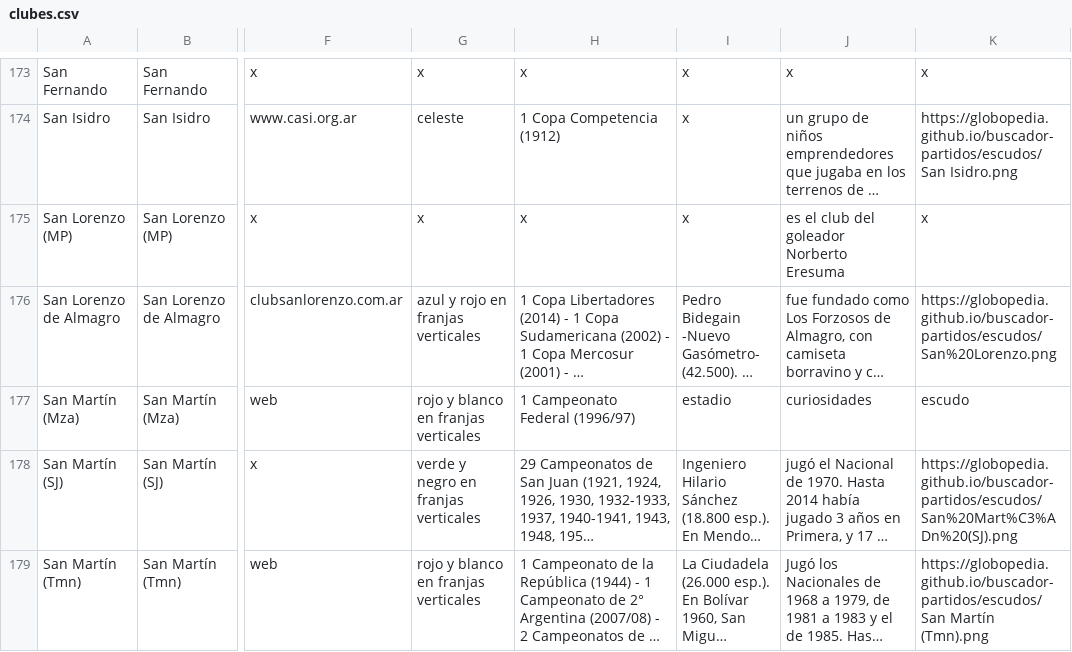
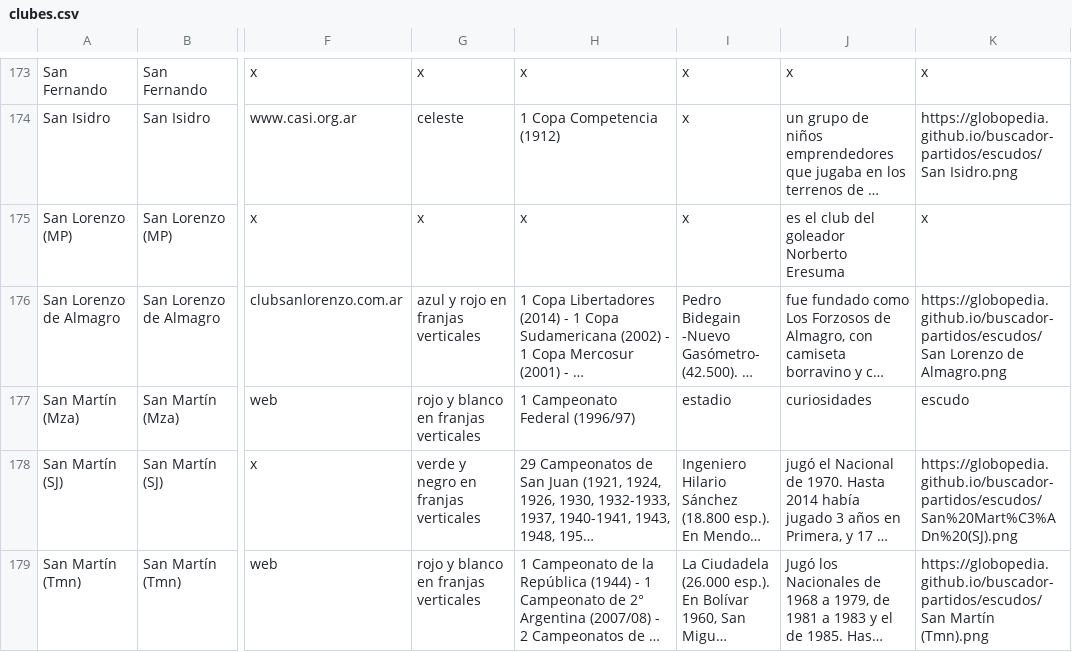
Before and after one commit to globopedia/Lubs, a CSV file: clubes.csv, drawn as a sheet; only a part is shown, gaps mark what is left out; long unchanged cells end in …; the diff names each change by its address in the sheet, - before the commit and + after, or states it on an @@ line.

Commit message:
Update clubes.csv

```diff
--- a/clubes.csv
+++ b/clubes.csv
-K176: https://globopedia.github.io/buscador-partidos/escudos/San%20Lorenzo.png
+K176: https://globopedia.github.io/buscador-partidos/escudos/San Lorenzo de Almagro.png
```
